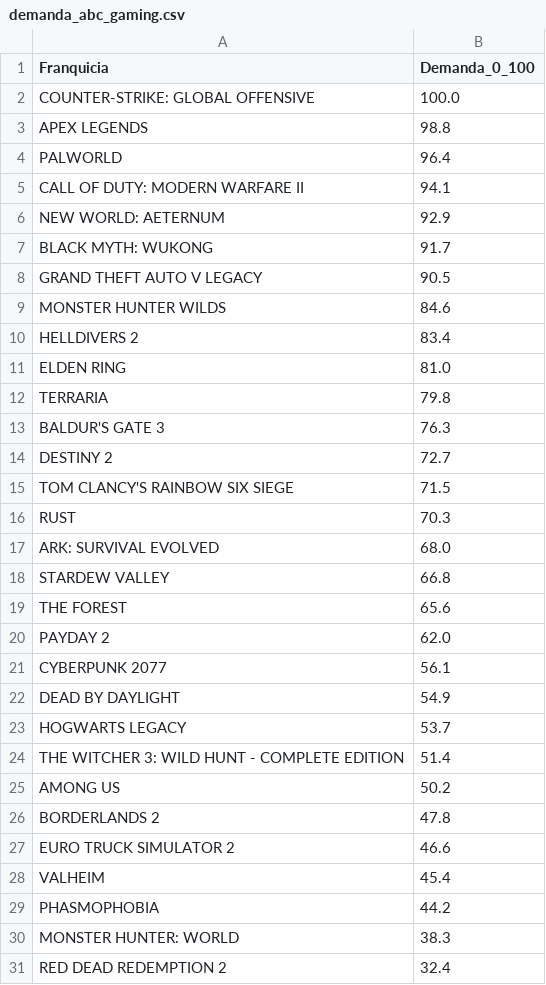
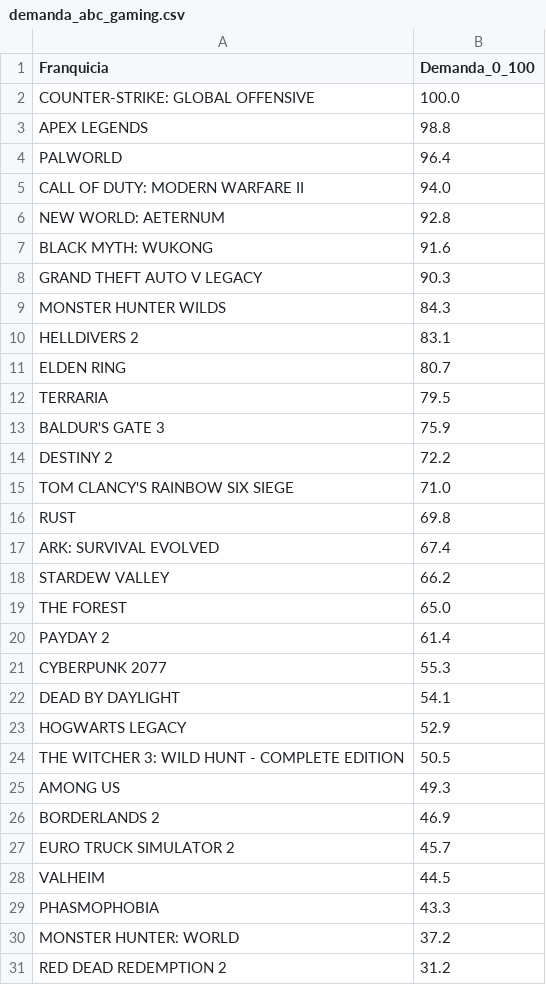
Before and after one commit to estebanlacerda1-jpg/scraper.py, a CSV file: data/demanda_abc_gaming.csv, drawn as a sheet; only a part is shown; the diff covers the shown part only.

```diff
--- a/data/demanda_abc_gaming.csv
+++ b/data/demanda_abc_gaming.csv
@@ -4,28 +4,28 @@ APEX LEGENDS,98.8
 PALWORLD,96.4
-CALL OF DUTY: MODERN WARFARE II,94.1
-NEW WORLD: AETERNUM,92.9
-BLACK MYTH: WUKONG,91.7
-GRAND THEFT AUTO V LEGACY,90.5
-MONSTER HUNTER WILDS,84.6
-HELLDIVERS 2,83.4
-ELDEN RING,81.0
-TERRARIA,79.8
-BALDUR'S GATE 3,76.3
-DESTINY 2,72.7
-TOM CLANCY'S RAINBOW SIX SIEGE,71.5
-RUST,70.3
-ARK: SURVIVAL EVOLVED,68.0
-STARDEW VALLEY,66.8
-THE FOREST,65.6
-PAYDAY 2,62.0
-CYBERPUNK 2077,56.1
-DEAD BY DAYLIGHT,54.9
-HOGWARTS LEGACY,53.7
-THE WITCHER 3: WILD HUNT - COMPLETE EDITION,51.4
-AMONG US,50.2
-BORDERLANDS 2,47.8
-EURO TRUCK SIMULATOR 2,46.6
-VALHEIM,45.4
-PHASMOPHOBIA,44.2
-MONSTER HUNTER: WORLD,38.3
-RED DEAD REDEMPTION 2,32.4
+CALL OF DUTY: MODERN WARFARE II,94.0
+NEW WORLD: AETERNUM,92.8
+BLACK MYTH: WUKONG,91.6
+GRAND THEFT AUTO V LEGACY,90.3
+MONSTER HUNTER WILDS,84.3
+HELLDIVERS 2,83.1
+ELDEN RING,80.7
+TERRARIA,79.5
+BALDUR'S GATE 3,75.9
+DESTINY 2,72.2
+TOM CLANCY'S RAINBOW SIX SIEGE,71.0
+RUST,69.8
+ARK: SURVIVAL EVOLVED,67.4
+STARDEW VALLEY,66.2
+THE FOREST,65.0
+PAYDAY 2,61.4
+CYBERPUNK 2077,55.3
+DEAD BY DAYLIGHT,54.1
+HOGWARTS LEGACY,52.9
+THE WITCHER 3: WILD HUNT - COMPLETE EDITION,50.5
+AMONG US,49.3
+BORDERLANDS 2,46.9
+EURO TRUCK SIMULATOR 2,45.7
+VALHEIM,44.5
+PHASMOPHOBIA,43.3
+MONSTER HUNTER: WORLD,37.2
+RED DEAD REDEMPTION 2,31.2
```
Also changed, not shown: 1 removed row and 1 edited cell elsewhere in this file, data/giftcards.csv, data/monedas.csv, 4 other files.
